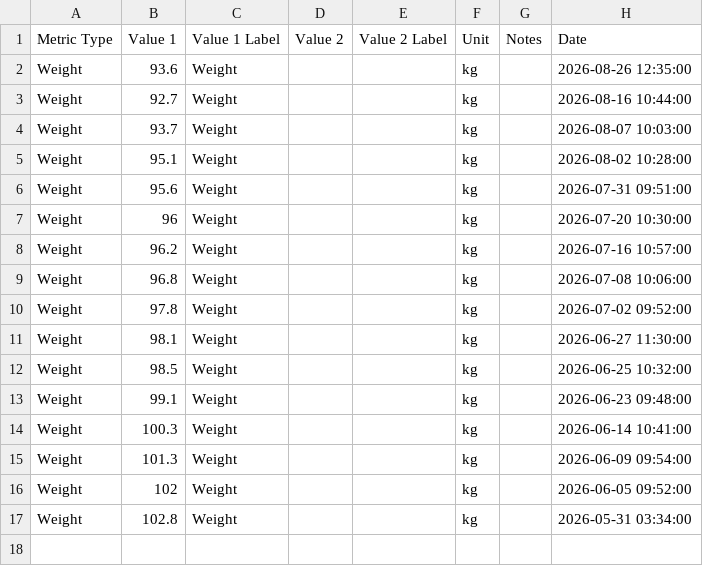
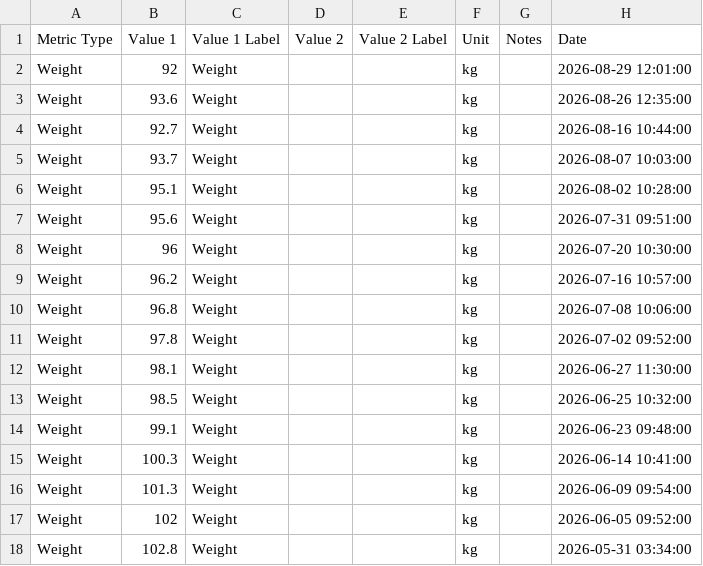
Before and after one commit to linellazatin/health-status, a CSV file: mypeptideapp_health_metrics.csv, drawn as a sheet.

Commit message:
updated weight logs

```diff
--- a/mypeptideapp_health_metrics.csv
+++ b/mypeptideapp_health_metrics.csv
@@ -1,2 +1,3 @@
 "Metric Type","Value 1","Value 1 Label","Value 2","Value 2 Label",Unit,Notes,Date
+Weight,92,Weight,,,kg,,"2026-08-29 12:01:00"
 Weight,93.6,Weight,,,kg,,"2026-08-26 12:35:00"
```
